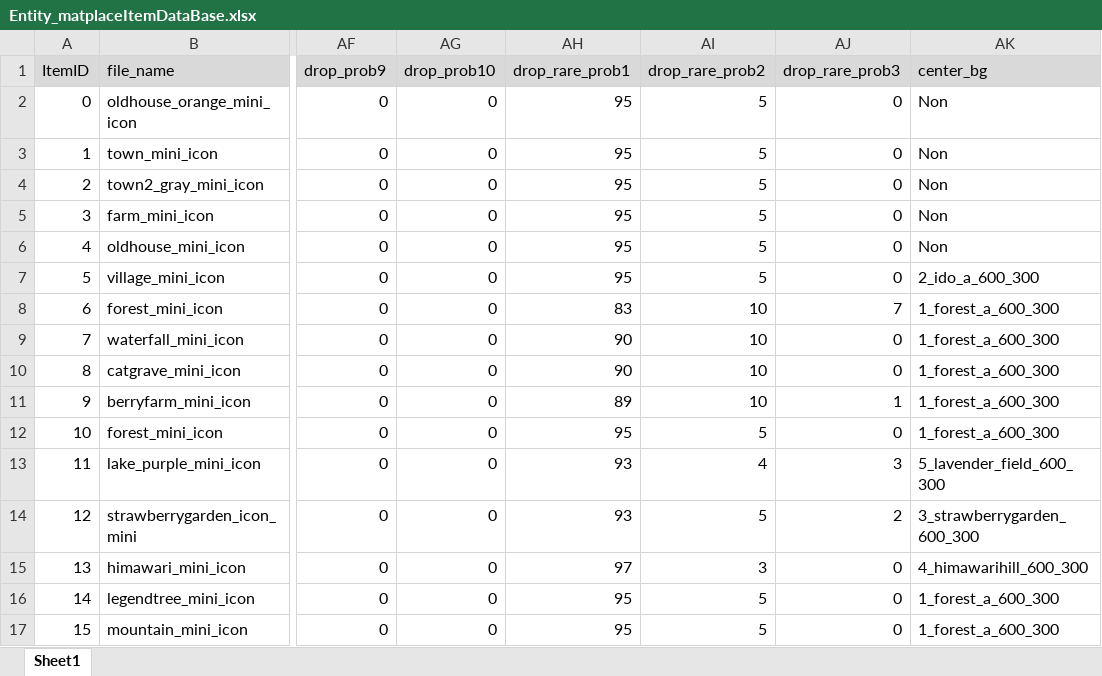
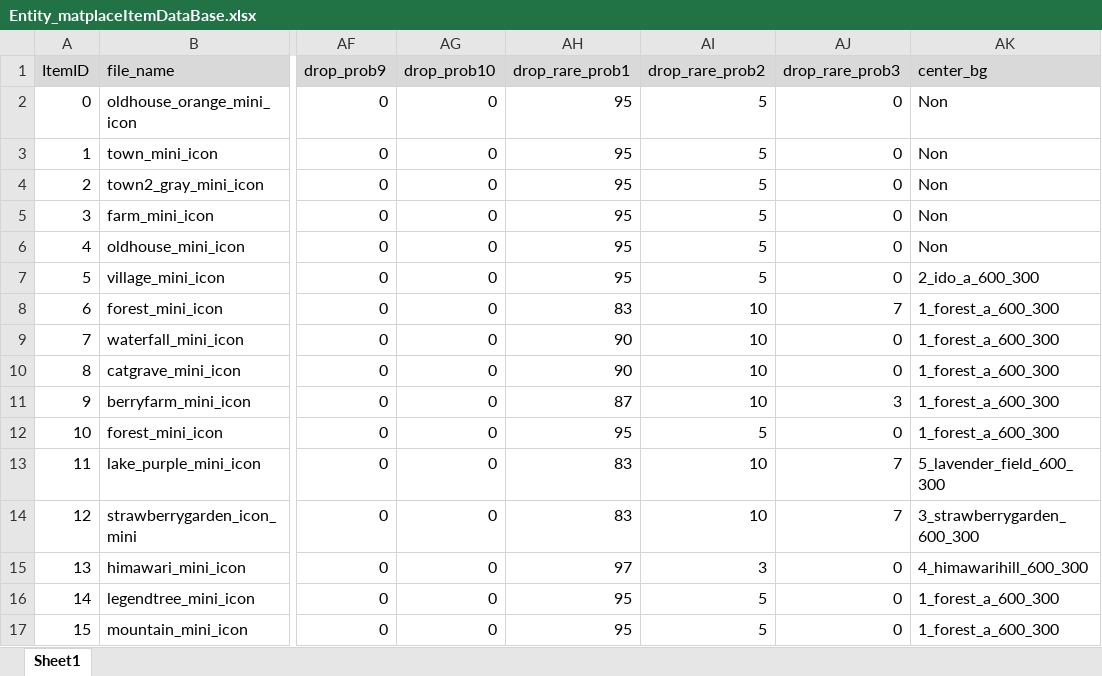
Before and after one commit to matoarita/Okashi_Atlier2, an Excel workbook: Assets/Excel_Data/Entity_matplaceItemDataBase.xlsx, sheet Sheet1, drawn as a sheet; only a part is shown, gaps mark what is left out; values as stored, in another font and other column widths than the file's, no borders; the diff names each change by its address in the sheet, - before the commit and + after, or states it on an @@ line.

```diff
--- a/Assets/Excel_Data/Entity_matplaceItemDataBase.xlsx (sheet Sheet1)
+++ b/Assets/Excel_Data/Entity_matplaceItemDataBase.xlsx (sheet Sheet1)
-AH11 (drop_rare_prob1): 89
+AH11 (drop_rare_prob1): 87
-AJ11 (drop_rare_prob3): 1
+AJ11 (drop_rare_prob3): 3
-AH13:AH14 (drop_rare_prob1): 93
+AH13:AH14 (drop_rare_prob1): 83
-AI13 (drop_rare_prob2): 4
+AI13 (drop_rare_prob2): 10
-AJ13 (drop_rare_prob3): 3
+AJ13 (drop_rare_prob3): 7
-AI14 (drop_rare_prob2): 5
+AI14 (drop_rare_prob2): 10
-AJ14 (drop_rare_prob3): 2
+AJ14 (drop_rare_prob3): 7
```
Also changed, not shown: Assets/Excel_Data/Entity_GirlLikeSetDataBase.xlsx, Assets/Excel_Data/Entity_ItemDataBase.xlsx, 25 other files.
